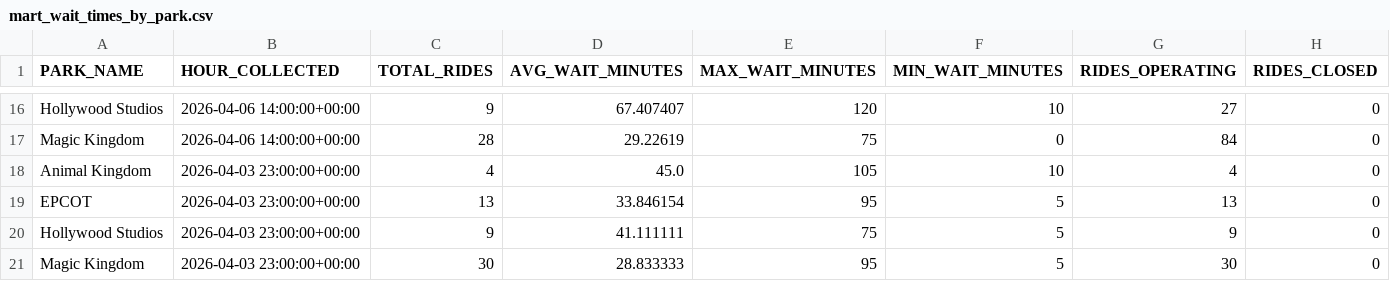
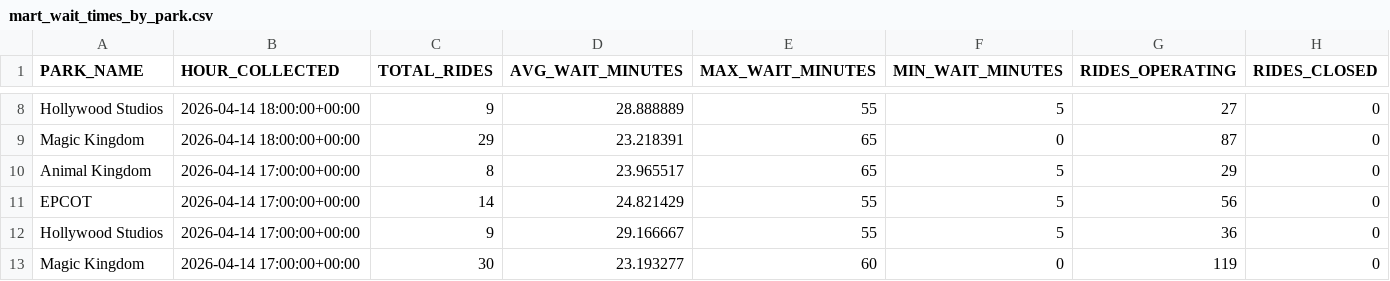
Before and after one commit to jeffboerger/theme-park-pipeline, a CSV file: mart_wait_times_by_park.csv, drawn as a sheet; only a part is shown, gaps mark what is left out; addresses are those after the commit; the diff covers the shown part only; the diff names each change by its address in the sheet, - before the commit and + after, or states it on an @@ line.

```diff
--- a/mart_wait_times_by_park.csv
+++ b/mart_wait_times_by_park.csv
-B8:B9 (HOUR_COLLECTED): 2026-04-06 14:00:00+00:00
+B8:B9 (HOUR_COLLECTED): 2026-04-14 18:00:00+00:00
-D8 (AVG_WAIT_MINUTES): 67.407407
+D8 (AVG_WAIT_MINUTES): 28.888889
-E8 (MAX_WAIT_MINUTES): 120
+E8 (MAX_WAIT_MINUTES): 55
-F8 (MIN_WAIT_MINUTES): 10
+F8 (MIN_WAIT_MINUTES): 5
-C9 (TOTAL_RIDES): 28
+C9 (TOTAL_RIDES): 29
-D9 (AVG_WAIT_MINUTES): 29.22619
+D9 (AVG_WAIT_MINUTES): 23.218391
-E9 (MAX_WAIT_MINUTES): 75
+E9 (MAX_WAIT_MINUTES): 65
-G9 (RIDES_OPERATING): 84
+G9 (RIDES_OPERATING): 87
-B10:B13 (HOUR_COLLECTED): 2026-04-03 23:00:00+00:00
+B10:B13 (HOUR_COLLECTED): 2026-04-14 17:00:00+00:00
-C10 (TOTAL_RIDES): 4
+C10 (TOTAL_RIDES): 8
-D10 (AVG_WAIT_MINUTES): 45.0
+D10 (AVG_WAIT_MINUTES): 23.965517
-E10 (MAX_WAIT_MINUTES): 105
+E10 (MAX_WAIT_MINUTES): 65
-F10 (MIN_WAIT_MINUTES): 10
+F10 (MIN_WAIT_MINUTES): 5
-G10 (RIDES_OPERATING): 4
+G10 (RIDES_OPERATING): 29
-C11 (TOTAL_RIDES): 13
+C11 (TOTAL_RIDES): 14
-D11 (AVG_WAIT_MINUTES): 33.846154
+D11 (AVG_WAIT_MINUTES): 24.821429
-E11 (MAX_WAIT_MINUTES): 95
+E11 (MAX_WAIT_MINUTES): 55
-G11 (RIDES_OPERATING): 13
+G11 (RIDES_OPERATING): 56
-D12 (AVG_WAIT_MINUTES): 41.111111
+D12 (AVG_WAIT_MINUTES): 29.166667
-E12 (MAX_WAIT_MINUTES): 75
+E12 (MAX_WAIT_MINUTES): 55
-G12 (RIDES_OPERATING): 9
+G12 (RIDES_OPERATING): 36
-D13 (AVG_WAIT_MINUTES): 28.833333
+D13 (AVG_WAIT_MINUTES): 23.193277
-E13 (MAX_WAIT_MINUTES): 95
+E13 (MAX_WAIT_MINUTES): 60
-F13 (MIN_WAIT_MINUTES): 5
+F13 (MIN_WAIT_MINUTES): 0
-G13 (RIDES_OPERATING): 30
+G13 (RIDES_OPERATING): 119
```
Also changed, not shown: 8 removed rows and 27 edited cells elsewhere in this file, mart_wait_times_by_ride.csv, 30 other files.
